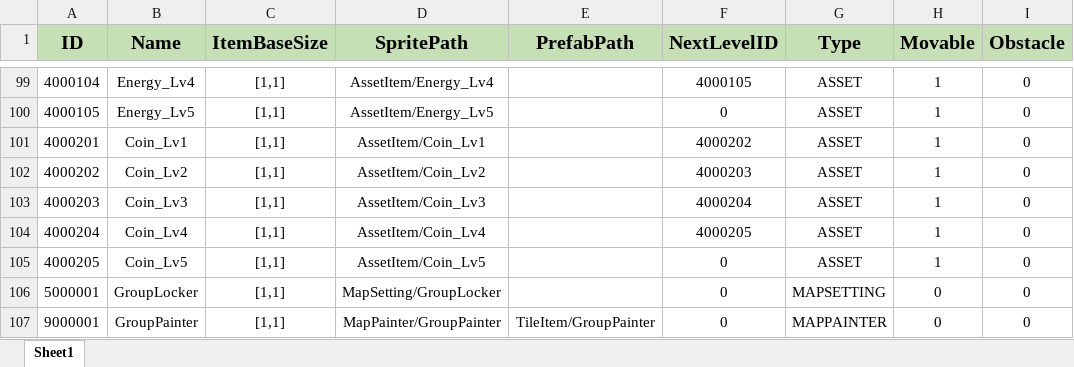
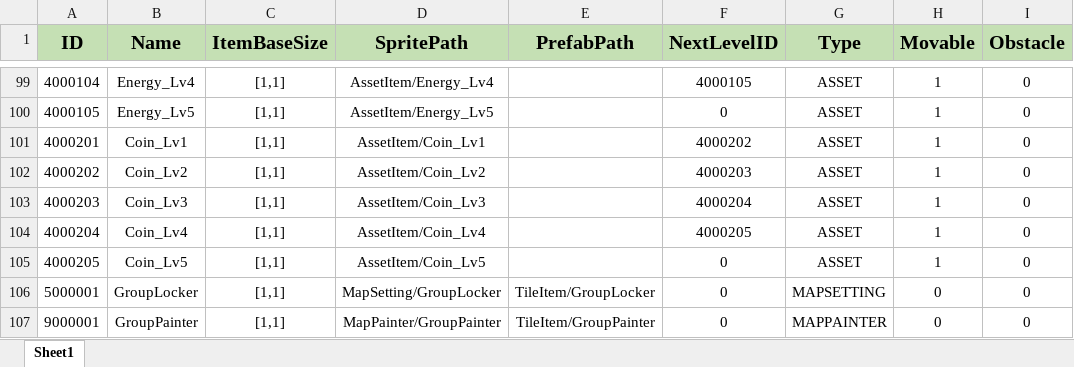
Before and after one commit to PANGAPING/MergeAdventure, an Excel workbook: Assets/Resources/Excel/ItemConfig.xlsx, sheet Sheet1, drawn as a sheet; only a part is shown, gaps mark what is left out; values as stored, in another font and other column widths than the file's, no borders; the diff names each change by its address in the sheet, - before the commit and + after, or states it on an @@ line.

```diff
--- a/Assets/Resources/Excel/ItemConfig.xlsx (sheet Sheet1)
+++ b/Assets/Resources/Excel/ItemConfig.xlsx (sheet Sheet1)
-E106 (PrefabPath): (empty)
+E106 (PrefabPath): TileItem/GroupLocker
```
Also changed, not shown: 7 other files.
